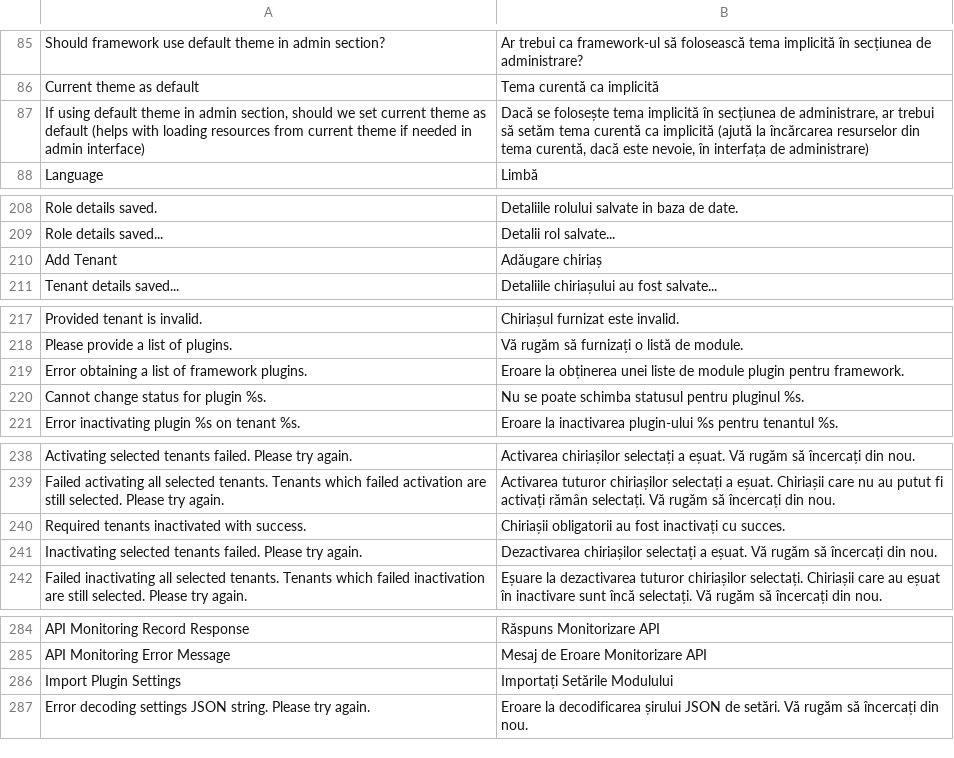
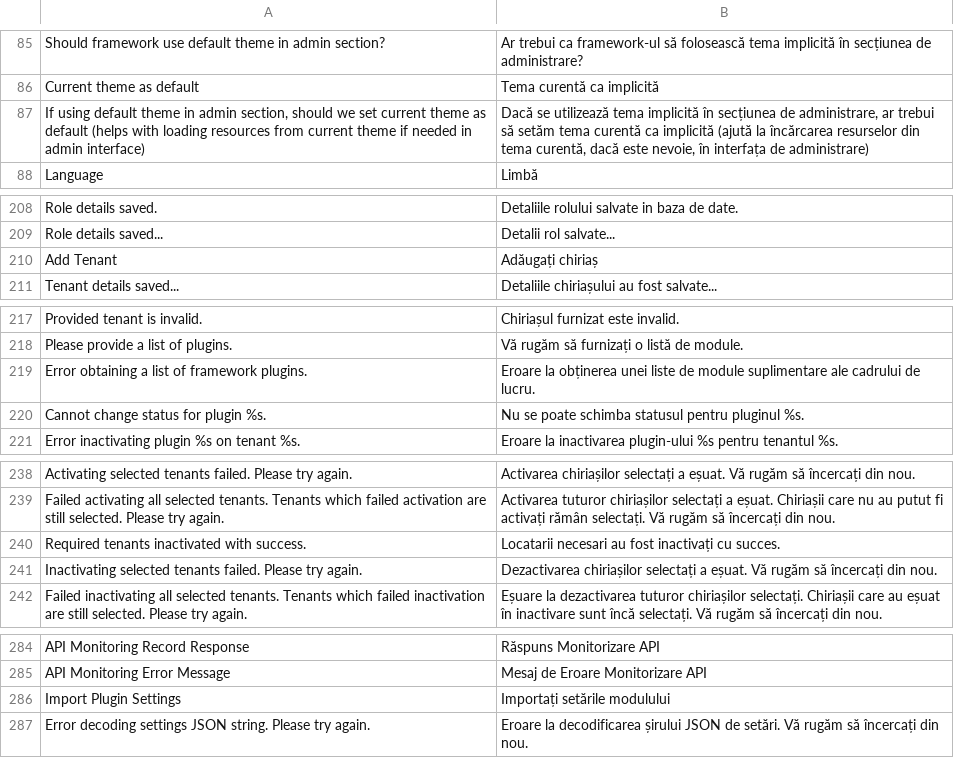
Before and after one commit to tipul07/phs, a CSV file: plugins.dist/admin/languages/ro-utf8.csv, drawn as a sheet; only a part is shown, gaps mark what is left out; the diff covers the shown part only.

```diff
--- a/plugins.dist/admin/languages/ro-utf8.csv
+++ b/plugins.dist/admin/languages/ro-utf8.csv
@@ -86,3 +86,3 @@ Should framework use default theme in admin section?,Ar trebui ca framework-ul s
 Current theme as default,Tema curentă ca implicită
-"If using default theme in admin section, should we set current theme as default (helps with loading resources from current theme if needed in admin interface)","Dacă se folosește tema implicită în secțiunea de administrare, ar trebui să setăm tema curentă ca implicită (ajută la încărcarea resurselor din tema curentă, dacă este nevoie, în interfața de administrare)"
+"If using default theme in admin section, should we set current theme as default (helps with loading resources from current theme if needed in admin interface)","Dacă se utilizează tema implicită în secțiunea de administrare, ar trebui să setăm tema curentă ca implicită (ajută la încărcarea resurselor din tema curentă, dacă este nevoie, în interfața de administrare)"
 Language,Limbă
@@ -209,3 +209,3 @@ Role details saved.,Detaliile rolului salvate in baza de date.
 Role details saved...,Detalii rol salvate...
-Add Tenant,Adăugare chiriaș
+Add Tenant,Adăugați chiriaș
 Tenant details saved...,Detaliile chiriașului au fost salvate...
@@ -218,3 +218,3 @@ Provided tenant is invalid.,Chiriașul furnizat este invalid.
 Please provide a list of plugins.,Vă rugăm să furnizați o listă de module.
-Error obtaining a list of framework plugins.,Eroare la obținerea unei liste de module plugin pentru framework.
+Error obtaining a list of framework plugins.,Eroare la obținerea unei liste de module suplimentare ale cadrului de lucru.
 Cannot change status for plugin %s.,Nu se poate schimba statusul pentru pluginul %s.
@@ -239,3 +239,3 @@ Activating selected tenants failed. Please try again.,Activarea chiriașilor sel
 Failed activating all selected tenants. Tenants which failed activation are still selected. Please try again.,Activarea tuturor chiriașilor selectați a eșuat. Chiriașii care nu au putut fi activați rămân selectați. Vă rugăm să încercați din nou.
-Required tenants inactivated with success.,Chiriașii obligatorii au fost inactivați cu succes.
+Required tenants inactivated with success.,Locatarii necesari au fost inactivați cu succes.
 Inactivating selected tenants failed. Please try again.,Dezactivarea chiriașilor selectați a eșuat. Vă rugăm să încercați din nou.
@@ -285,3 +285,3 @@ API Monitoring Record Response,Răspuns Monitorizare API
 API Monitoring Error Message,Mesaj de Eroare Monitorizare API
-Import Plugin Settings,Importați Setările Modulului
+Import Plugin Settings,Importați setările modulului
 Error decoding settings JSON string. Please try again.,Eroare la decodificarea șirului JSON de setări. Vă rugăm să încercați din nou.
```
Also changed, not shown: 3 added rows and 42 edited cells elsewhere in this file, plugins.dist/accounts/languages/ro-utf8.csv, plugins.dist/accounts/languages/ro.csv, 18 other files.
